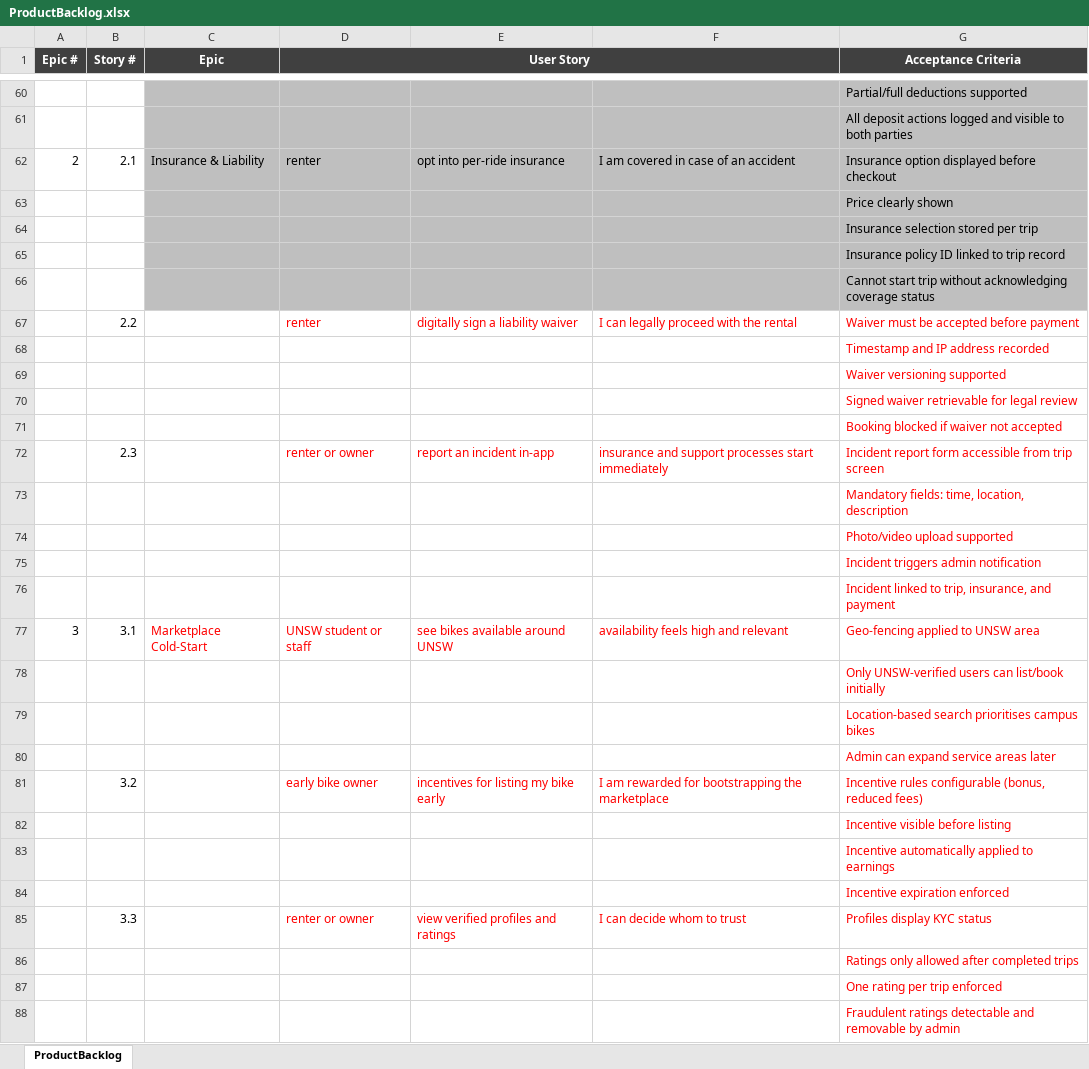
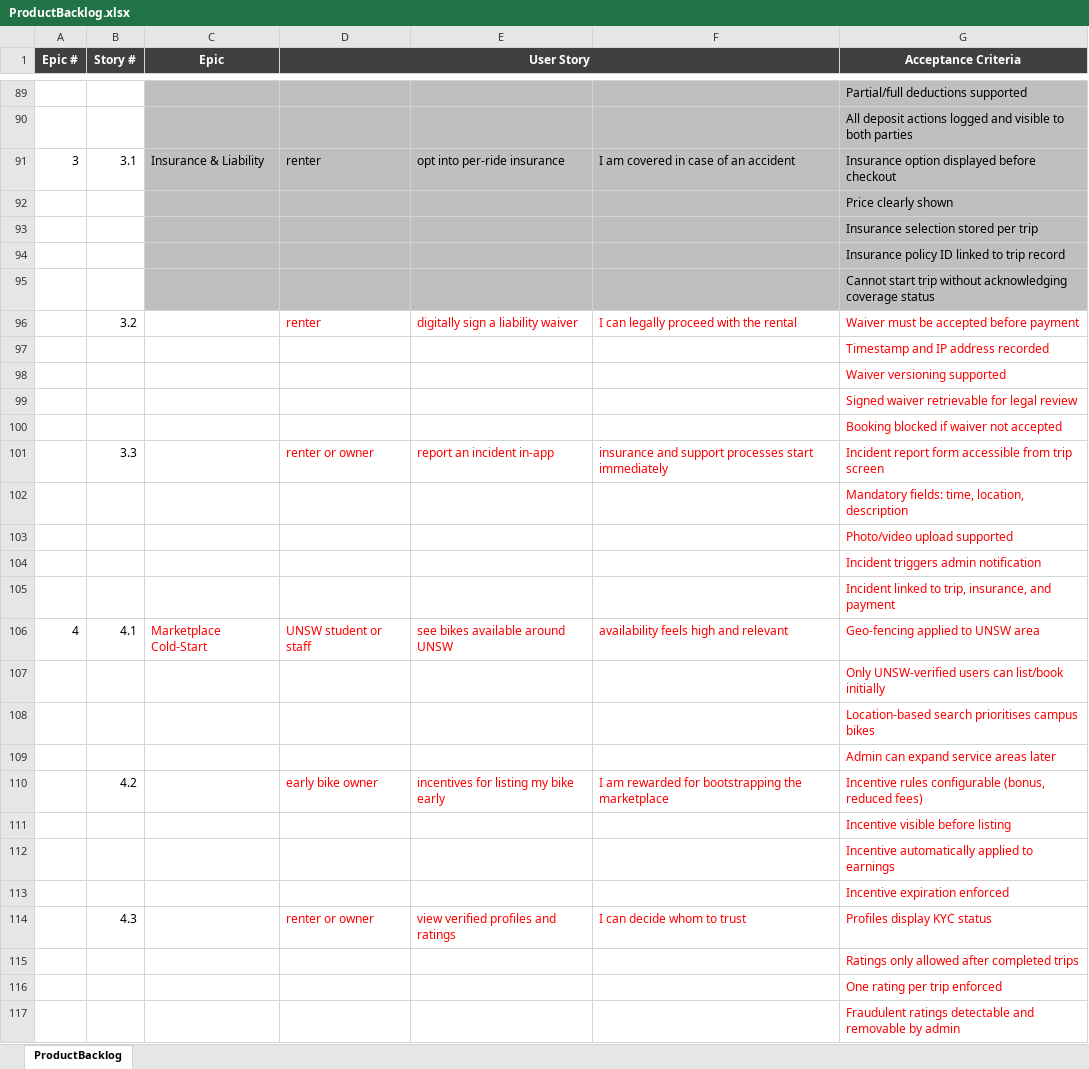
Before and after one commit to anodiamadmin/Micro2Move, an Excel workbook: NewDevelopment/ProductBacklog.xlsx, sheet ProductBacklog, drawn as a sheet; only a part is shown, gaps mark what is left out; values as stored, in another font and other column widths than the file's, no borders; addresses are those after the commit; the diff covers the shown part only; the diff names each change by its address in the sheet, - before the commit and + after, or states it on an @@ line.

Commit message:
Update ProductBacklog.xlsx
Renter side user stories.

```diff
--- a/NewDevelopment/ProductBacklog.xlsx (sheet ProductBacklog)
+++ b/NewDevelopment/ProductBacklog.xlsx (sheet ProductBacklog)
-A91 (Epic #): 2
+A91 (Epic #): 3
-B91 (Story #): 2.1
+B91 (Story #): 3.1
-B96 (Story #): 2.2
+B96 (Story #): 3.2
-B101 (Story #): 2.3
+B101 (Story #): 3.3
-A106 (Epic #): 3
+A106 (Epic #): 4
-B106 (Story #): 3.1
+B106 (Story #): 4.1
-B110 (Story #): 3.2
+B110 (Story #): 4.2
-B114 (Story #): 3.3
+B114 (Story #): 4.3
```
Also changed, not shown: 29 added rows and 20 edited cells elsewhere in this sheet.
